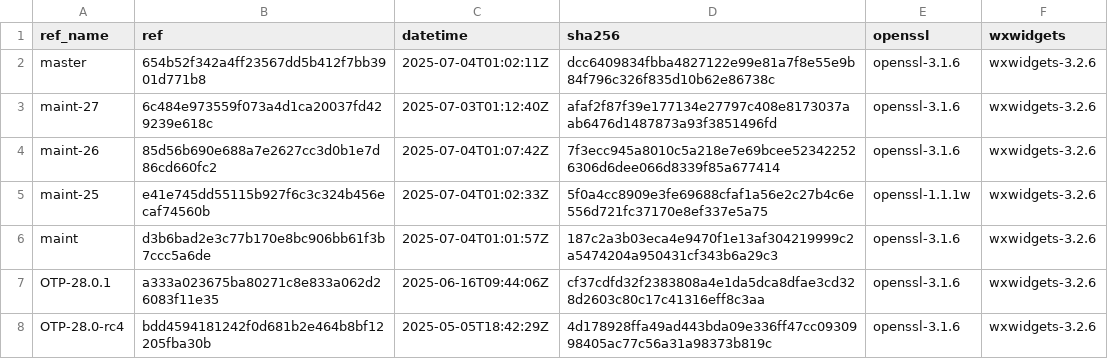
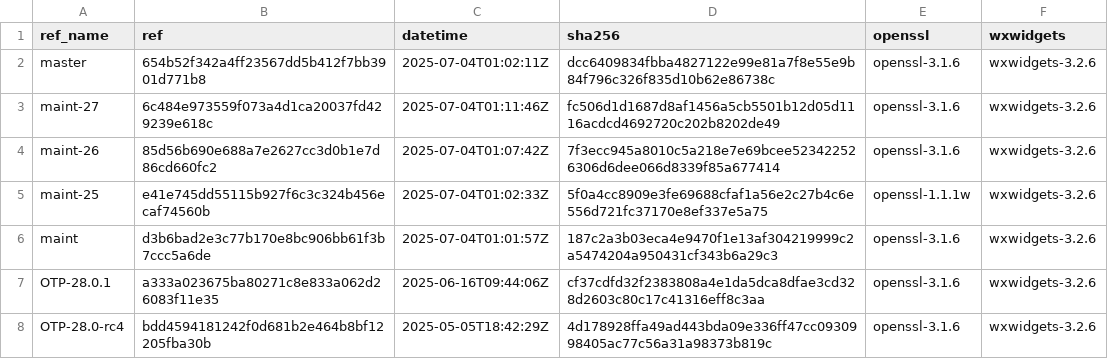
Before and after one commit to paulo-ferraz-oliveira/otp_builds, a CSV file: builds/aarch64-apple-darwin.csv, drawn as a sheet; only a part is shown.

```diff
--- a/builds/aarch64-apple-darwin.csv
+++ b/builds/aarch64-apple-darwin.csv
@@ -2,3 +2,3 @@ ref_name,ref,datetime,sha256,openssl,wxwidgets
 master,654b52f342a4ff23567dd5b412f7bb3901d771b8,2025-07-04T01:02:11Z,dcc6409834fbba4827122e99e81a7f8e55e9b84f796c326f835d10b62e86738c,openssl-3.1.6,wxwidgets-3.2.6
-maint-27,6c484e973559f073a4d1ca20037fd429239e618c,2025-07-03T01:12:40Z,afaf2f87f39e177134e27797c408e8173037aab6476d1487873a93f3851496fd,openssl-3.1.6,wxwidgets-3.2.6
+maint-27,6c484e973559f073a4d1ca20037fd429239e618c,2025-07-04T01:11:46Z,fc506d1d1687d8af1456a5cb5501b12d05d1116acdcd4692720c202b8202de49,openssl-3.1.6,wxwidgets-3.2.6
 maint-26,85d56b690e688a7e2627cc3d0b1e7d86cd660fc2,2025-07-04T01:07:42Z,7f3ecc945a8010c5a218e7e69bcee523422526306d6dee066d8339f85a677414,openssl-3.1.6,wxwidgets-3.2.6
```
